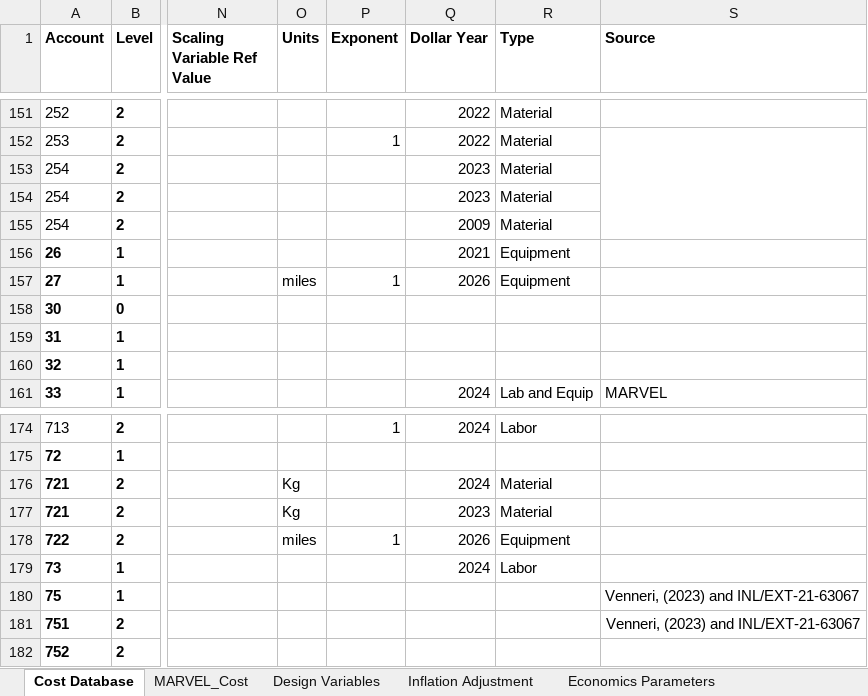
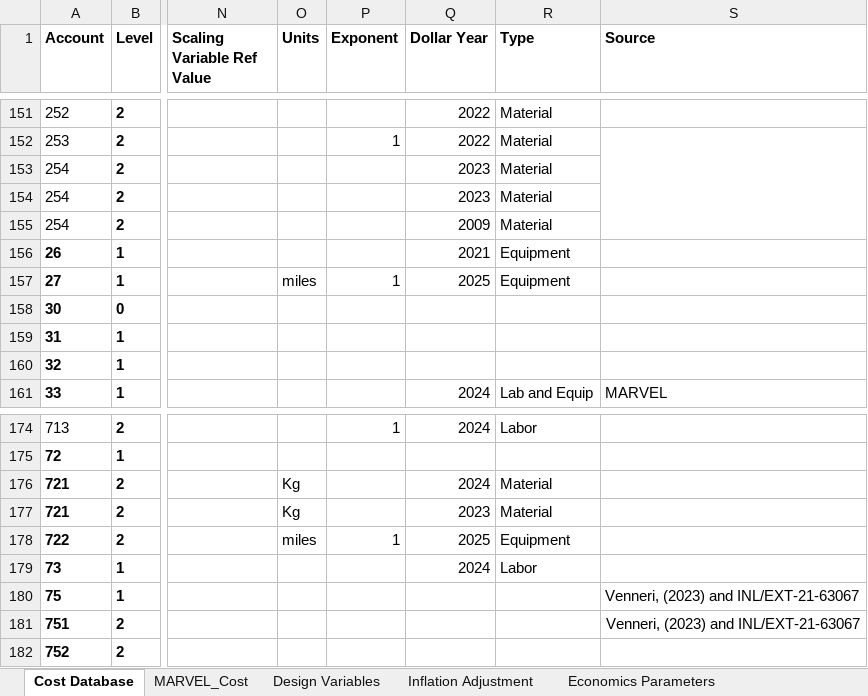
Before and after one commit to garcs2/MOUSE, an Excel workbook: cost/Cost_Database.xlsx, sheet Cost Database, drawn as a sheet; only a part is shown, gaps mark what is left out; values as stored, in another font and other column widths than the file's, no borders; charts and pictures and conditional formats not drawn; the diff names each change by its address in the sheet, - before the commit and + after, or states it on an @@ line.

Commit message:
[DEV] database fixes, adjustment to return casket trips

```diff
--- a/cost/Cost_Database.xlsx (sheet Cost Database)
+++ b/cost/Cost_Database.xlsx (sheet Cost Database)
-Q157 (Dollar Year): 2026
+Q157 (Dollar Year): 2025
-Q178 (Dollar Year): 2026
+Q178 (Dollar Year): 2025
```
Also changed, not shown: 6 other files.
